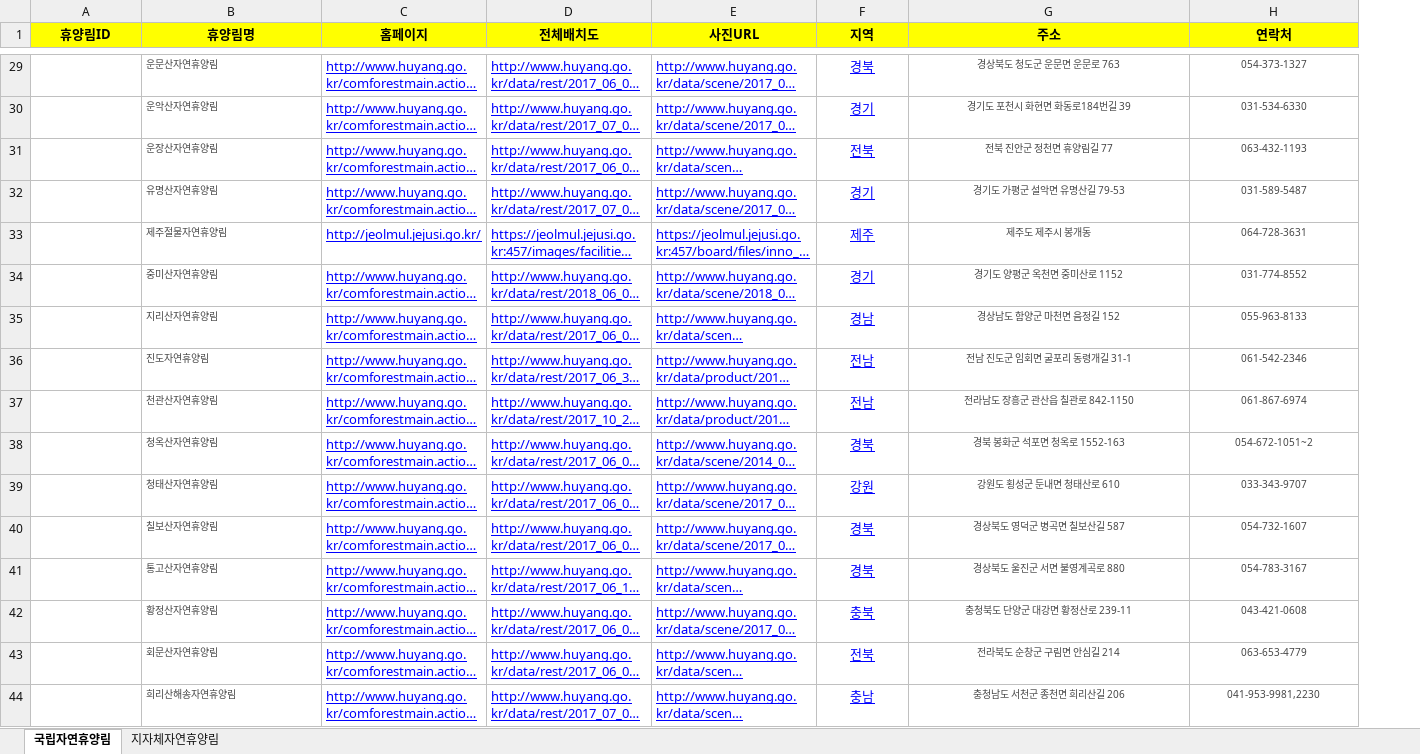
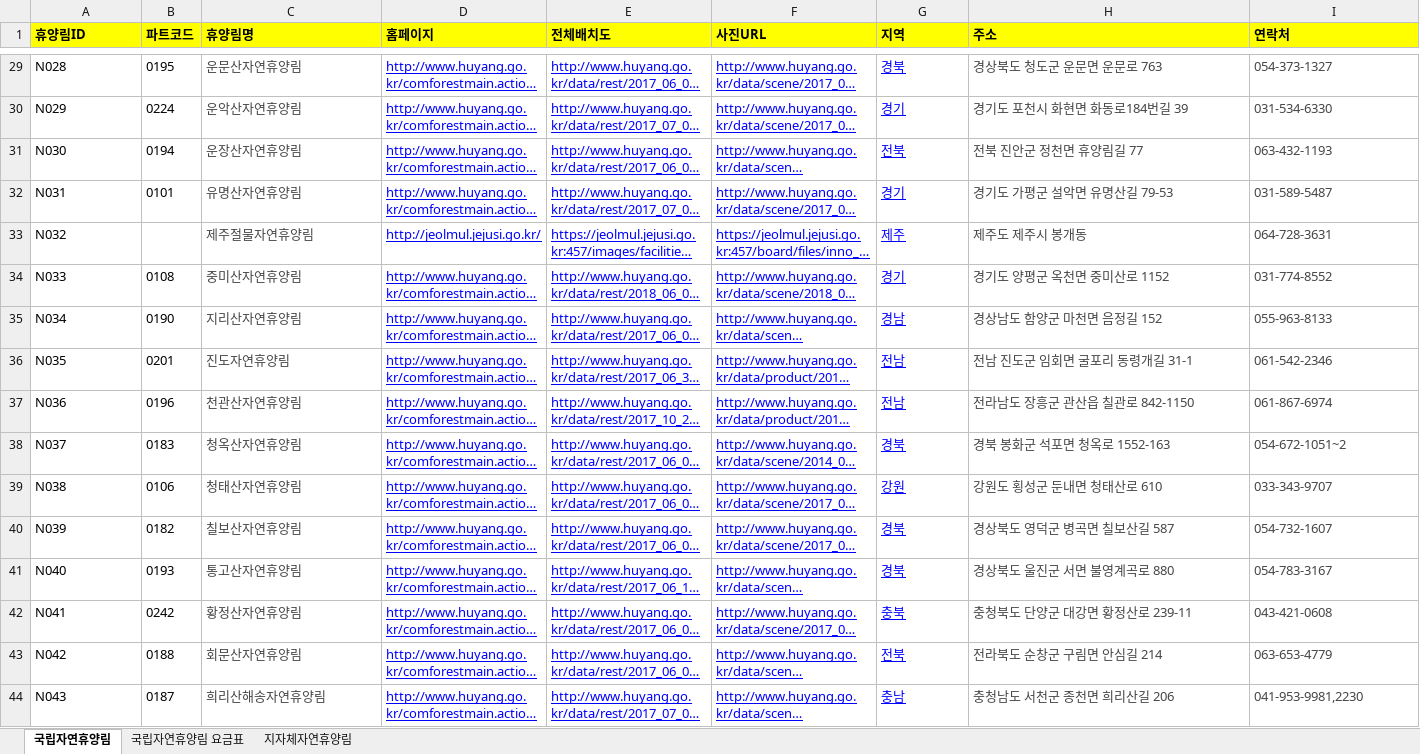
Before and after one commit to craftyworks/honsul-inthewood-spider, an Excel workbook: 휴양림.xlsx, sheet 국립자연휴양림, drawn as a sheet; only a part is shown, gaps mark what is left out; long unchanged cells end in …; values as stored, in another font and other column widths than the file's, no borders; addresses are those after the commit; the diff covers the shown part only; the diff names each change by its address in the sheet, - before the commit and + after, or states it on an @@ line.

```diff
--- a/휴양림.xlsx (sheet 국립자연휴양림)
+++ b/휴양림.xlsx (sheet 국립자연휴양림)
+sheet tab: 국립자연휴양림 요금표
+column B (파트코드), rows 29-44: 0195 | 0224 | 0194 | 0101 |  | 0108 | 0190 | 0201 | 0196 | 0183 | 0106 | 0182 | 0193 | 0242 | 0188 | 0187
-A1 alignment: center
+A1 alignment: left
-C1:I1 alignment: center
+C1:I1 alignment: left
-A29 (휴양림ID): (empty)
+A29 (휴양림ID): N028
@@ C29:C44 text size: larger @@
-G29:I44 alignment: center
+G29:I44 alignment: left
@@ H29:I44 text size: larger @@
-A30 (휴양림ID): (empty)
+A30 (휴양림ID): N029
-A31 (휴양림ID): (empty)
+A31 (휴양림ID): N030
-A32 (휴양림ID): (empty)
+A32 (휴양림ID): N031
-A33 (휴양림ID): (empty)
+A33 (휴양림ID): N032
-A34 (휴양림ID): (empty)
+A34 (휴양림ID): N033
-A35 (휴양림ID): (empty)
+A35 (휴양림ID): N034
-A36 (휴양림ID): (empty)
+A36 (휴양림ID): N035
-A37 (휴양림ID): (empty)
+A37 (휴양림ID): N036
-A38 (휴양림ID): (empty)
+A38 (휴양림ID): N037
-A39 (휴양림ID): (empty)
+A39 (휴양림ID): N038
-A40 (휴양림ID): (empty)
+A40 (휴양림ID): N039
-A41 (휴양림ID): (empty)
+A41 (휴양림ID): N040
-A42 (휴양림ID): (empty)
+A42 (휴양림ID): N041
-A43 (휴양림ID): (empty)
+A43 (휴양림ID): N042
-A44 (휴양림ID): (empty)
+A44 (휴양림ID): N043
```
Also changed, not shown: 27 edited cells and cell formats elsewhere in this sheet, sheet 지자체자연휴양림, 휴양림정보.xlsx.
